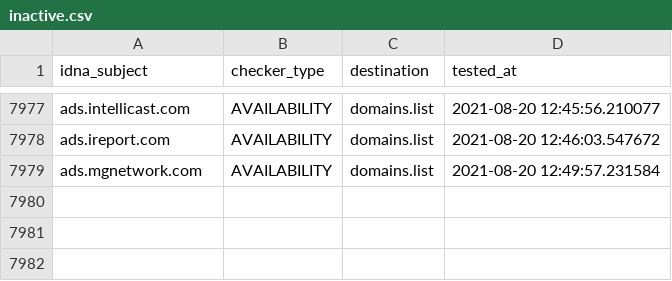
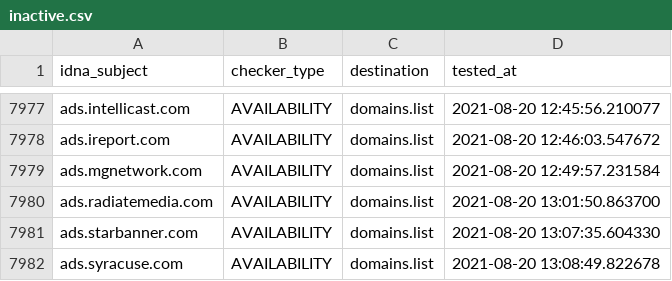
Before and after one commit to Ultimate-Hosts-Blacklist/Michael_Trimms_Hosts, a CSV file: .pyfunceble/inactive.csv, drawn as a sheet; only a part is shown, gaps mark what is left out.

```diff
--- a/.pyfunceble/inactive.csv
+++ b/.pyfunceble/inactive.csv
@@ -7979 +7979,4 @@ ads.ireport.com,AVAILABILITY,domains.list,2021-08-20 12:46:03.547672
 ads.mgnetwork.com,AVAILABILITY,domains.list,2021-08-20 12:49:57.231584
+ads.radiatemedia.com,AVAILABILITY,domains.list,2021-08-20 13:01:50.863700
+ads.starbanner.com,AVAILABILITY,domains.list,2021-08-20 13:07:35.604330
+ads.syracuse.com,AVAILABILITY,domains.list,2021-08-20 13:08:49.822678
```
Also changed, not shown: 12 other files.
